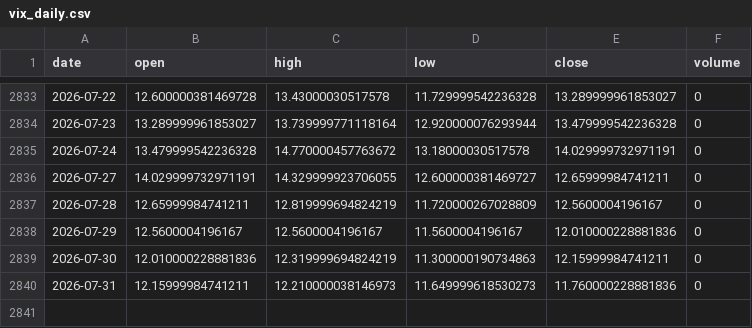
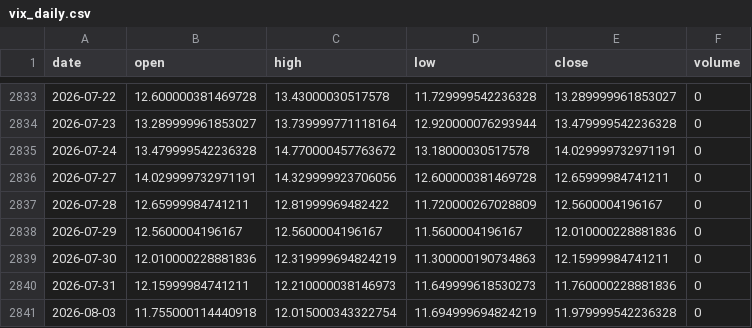
Before and after one commit to pravindev666/David-V666, a CSV file: data/vix_daily.csv, drawn as a sheet; only a part is shown, gaps mark what is left out.

Commit message:
Auto-sync: Market data 2026-08-03 06:47

```diff
--- a/data/vix_daily.csv
+++ b/data/vix_daily.csv
@@ -2835,4 +2835,4 @@ date,open,high,low,close,volume
 2026-07-24,13.479999542236328,14.770000457763672,13.18000030517578,14.029999732971191,0
-2026-07-27,14.029999732971191,14.329999923706055,12.600000381469727,12.65999984741211,0
-2026-07-28,12.65999984741211,12.819999694824219,11.720000267028809,12.5600004196167,0
+2026-07-27,14.029999732971191,14.329999923706056,12.600000381469728,12.65999984741211,0
+2026-07-28,12.65999984741211,12.81999969482422,11.720000267028809,12.5600004196167,0
 2026-07-29,12.5600004196167,12.5600004196167,11.5600004196167,12.010000228881836,0
@@ -2840 +2840,2 @@ date,open,high,low,close,volume
 2026-07-31,12.15999984741211,12.210000038146973,11.649999618530273,11.760000228881836,0
+2026-08-03,11.755000114440918,12.015000343322754,11.694999694824219,11.979999542236328,0
```
Also changed, not shown: data/bank_nifty_daily.csv, data/nifty_daily.csv, 3 other files.
